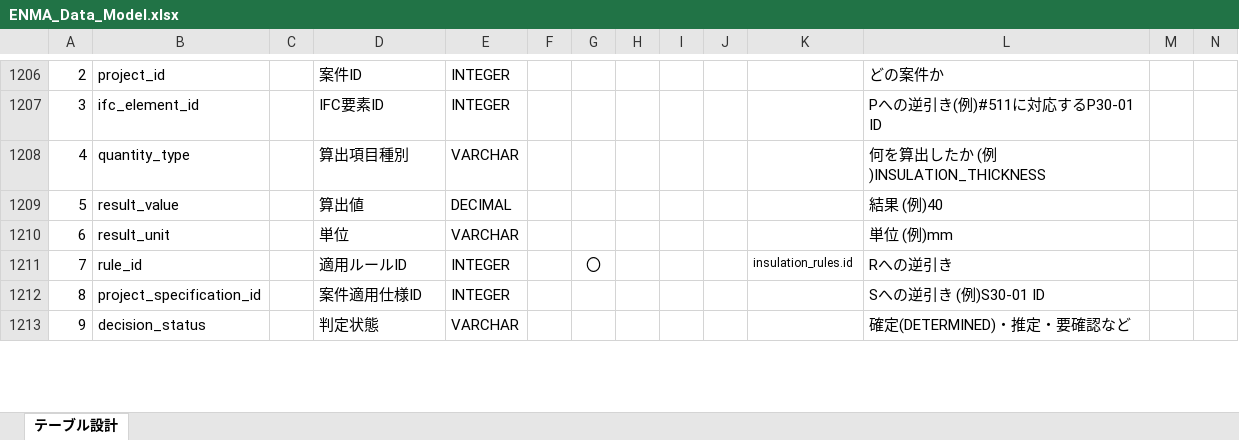
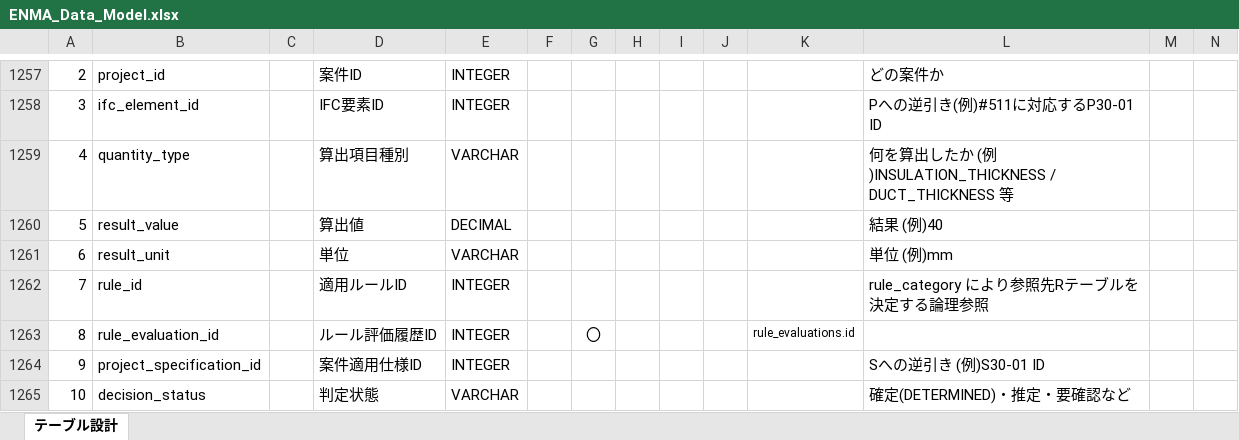
Before and after one commit to ENMA-WG/enma-poc, an Excel workbook: docs/ENMA_Data_Model.xlsx, sheet テーブル設計, drawn as a sheet; only a part is shown, gaps mark what is left out; values as stored, in another font and other column widths than the file's, no borders; addresses are those after the commit; rows hold the shown columns only; the diff covers the shown part only; the diff names each change by its address in the sheet, - before the commit and + after, or states it on an @@ line.

Commit message:
Update ENMA data model for duct thickness engineering rules

```diff
--- a/docs/ENMA_Data_Model.xlsx (sheet テーブル設計)
+++ b/docs/ENMA_Data_Model.xlsx (sheet テーブル設計)
-L1259: 何を算出したか (例)INSULATION_THICKNESS
+L1259: 何を算出したか (例)INSULATION_THICKNESS / DUCT_THICKNESS 等
-G1262: 〇
+G1262: (empty)
-K1262: insulation_rules.id
+K1262: (empty)
-L1262: Rへの逆引き
+L1262: rule_category により参照先Rテーブルを決定する論理参照
+row 1263: 8 | rule_evaluation_id |  | ルール評価履歴ID | INTEGER |  | 〇 |  |  |  | rule_evaluations.id
-A1264: 8
+A1264: 9
-A1265: 9
+A1265: 10
```
Also changed, not shown: 52 added rows, 1 removed row and 87 edited cells elsewhere in this sheet, formulas that keep their value, docs/DataDictionaryIndex.xlsx.
